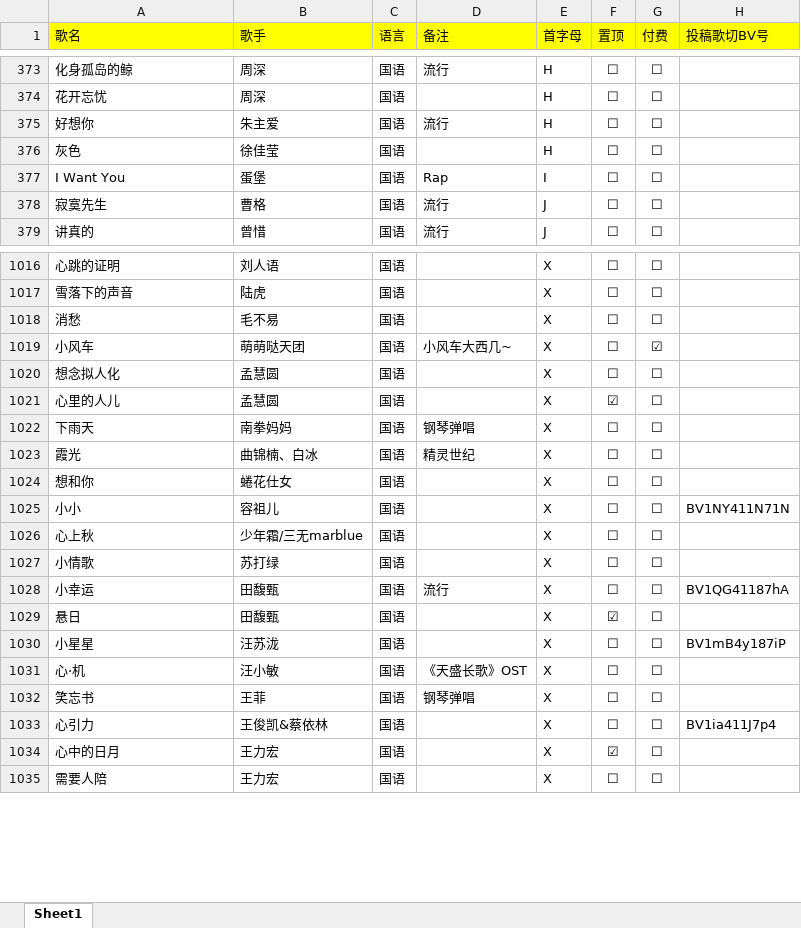
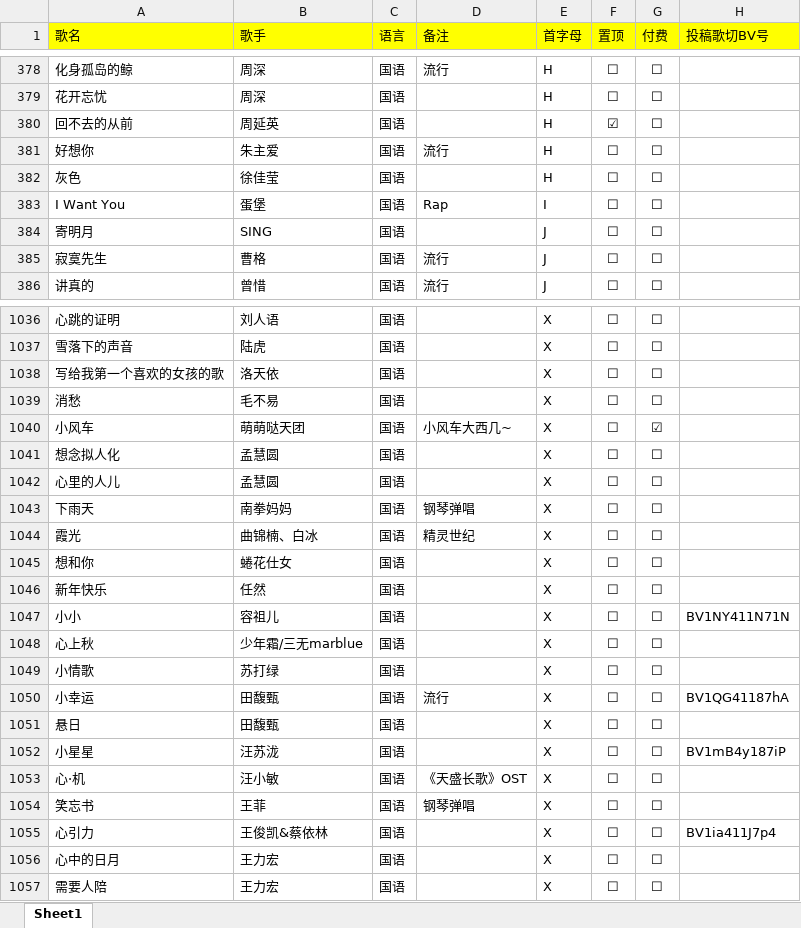
Before and after one commit to alan314m/song-list-of-nanakaie, an Excel workbook: music_list_7.xlsx, sheet Sheet1, drawn as a sheet; only a part is shown, gaps mark what is left out; values as stored, in another font and other column widths than the file's, no borders; addresses are those after the commit; the diff covers the shown part only; the diff names each change by its address in the sheet, - before the commit and + after, or states it on an @@ line.

```diff
--- a/music_list_7.xlsx (sheet Sheet1)
+++ b/music_list_7.xlsx (sheet Sheet1)
+row 380: 回不去的从前 | 周延英 | 国语 |  | H | ☑ | ☐
+row 384: 寄明月 | SING | 国语 |  | J | ☐ | ☐
+row 1038: 写给我第一个喜欢的女孩的歌 | 洛天依 | 国语 |  | X | ☐ | ☐
-F1042 (置顶): ☑
+F1042 (置顶): ☐
+row 1046: 新年快乐 | 任然 | 国语 |  | X | ☐ | ☐
-F1051 (置顶): ☑
+F1051 (置顶): ☐
-F1056 (置顶): ☑
+F1056 (置顶): ☐
```
Also changed, not shown: 41 added rows, 16 removed rows, 10 moved rows and 42 edited cells elsewhere in this sheet, 3 other files.
